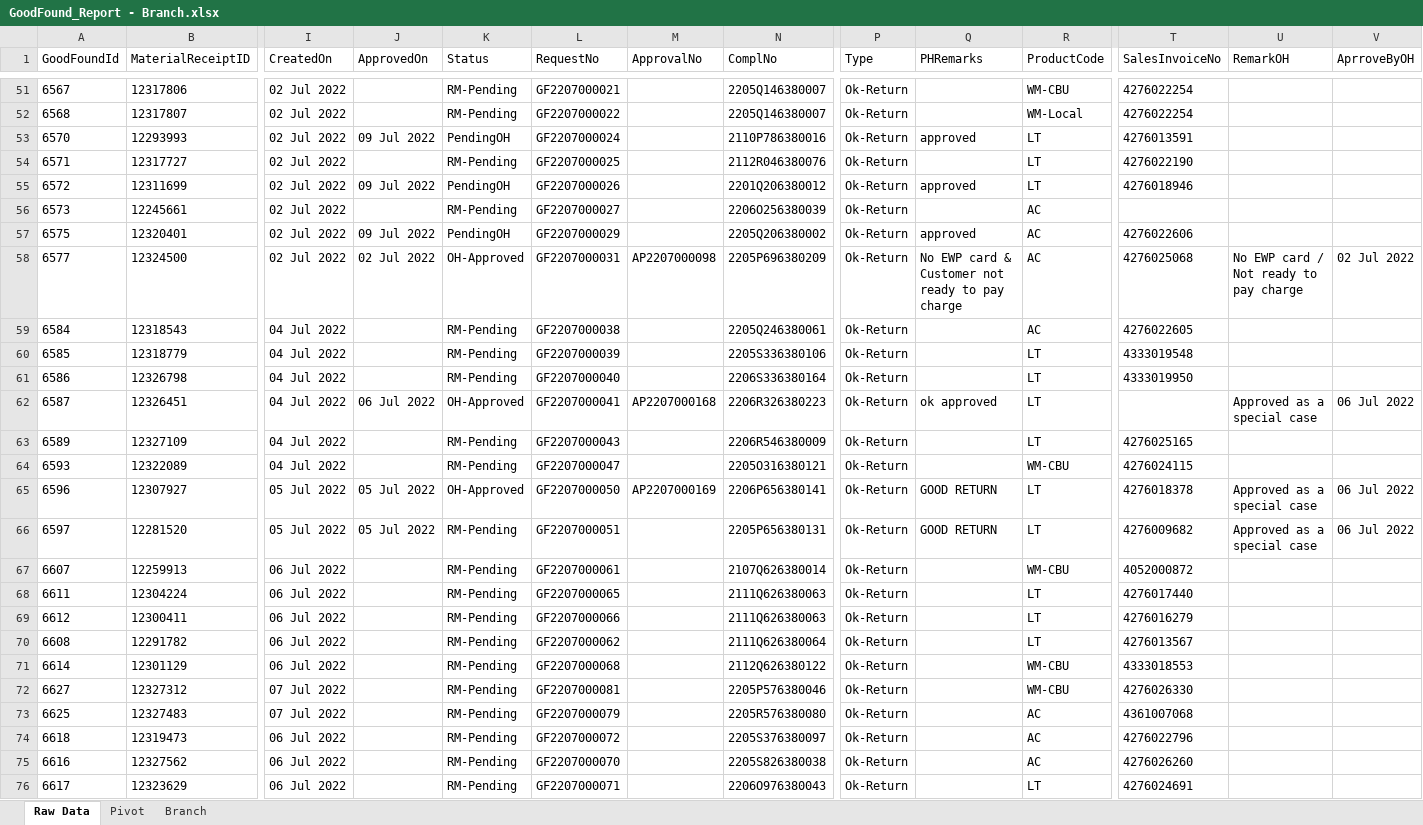
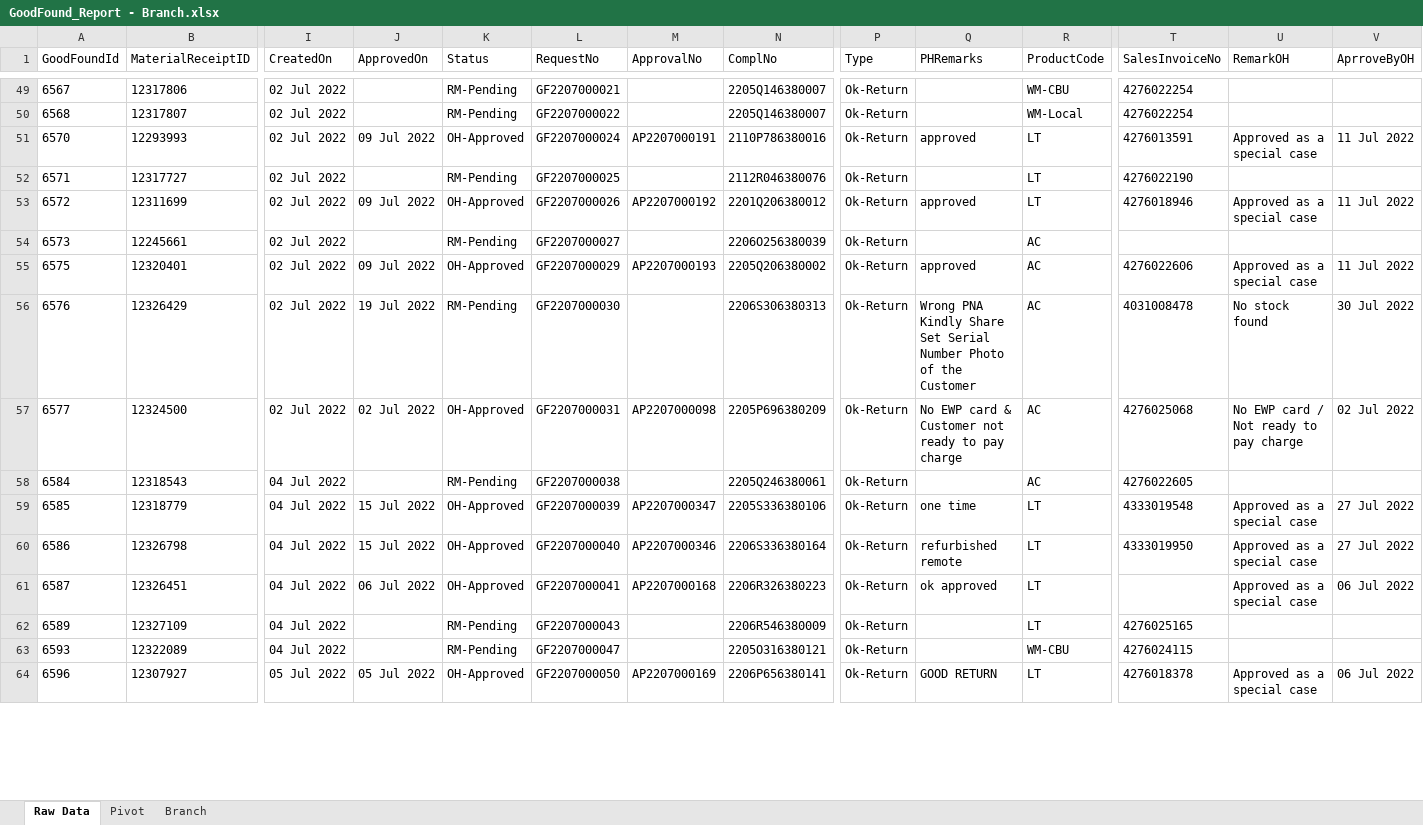
Before and after one commit to Gauravkeny/Sending-GFD-Data-on-Mail-Automation, an Excel workbook: Input/GoodFound_Report - Branch.xlsx, sheet Raw Data, drawn as a sheet; only a part is shown, gaps mark what is left out; values as stored, in another font and other column widths than the file's, no borders; removed rows and columns are numbered as before the commit, all else as after; rows hold the shown columns only; the diff covers the shown part only; the diff names each change by its address in the sheet, - before the commit and + after, or states it on an @@ line.

```diff
--- a/Input/GoodFound_Report - Branch.xlsx (sheet Raw Data)
+++ b/Input/GoodFound_Report - Branch.xlsx (sheet Raw Data)
-K51 (Status): PendingOH
+K51 (Status): OH-Approved
-M51 (ApprovalNo): (empty)
+M51 (ApprovalNo): AP2207000191
-U51 (RemarkOH): (empty)
+U51 (RemarkOH): Approved as a special case
-V51 (AprroveByOH): (empty)
+V51 (AprroveByOH): 11 Jul 2022
-K53 (Status): PendingOH
+K53 (Status): OH-Approved
-M53 (ApprovalNo): (empty)
+M53 (ApprovalNo): AP2207000192
-U53 (RemarkOH): (empty)
+U53 (RemarkOH): Approved as a special case
-V53 (AprroveByOH): (empty)
+V53 (AprroveByOH): 11 Jul 2022
-K55 (Status): PendingOH
+K55 (Status): OH-Approved
-M55 (ApprovalNo): (empty)
+M55 (ApprovalNo): AP2207000193
-U55 (RemarkOH): (empty)
+U55 (RemarkOH): Approved as a special case
-V55 (AprroveByOH): (empty)
+V55 (AprroveByOH): 11 Jul 2022
+row 56: 6576 | 12326429 | 02 Jul 2022 | 19 Jul 2022 | RM-Pending | GF2207000030 |  | 2206S306380313 | Ok-Return | Wrong PNA Kindly Share Set Serial Number Photo of the Customer | AC | 4031008478 | No stock found | 30 Jul 2022
-J59:J60 (ApprovedOn): (empty)
+J59:J60 (ApprovedOn): 15 Jul 2022
-K59:K60 (Status): RM-Pending
+K59:K60 (Status): OH-Approved
-M59 (ApprovalNo): (empty)
+M59 (ApprovalNo): AP2207000347
-Q59 (PHRemarks): (empty)
+Q59 (PHRemarks): one time
-U59:U60 (RemarkOH): (empty)
+U59:U60 (RemarkOH): Approved as a special case
-V59:V60 (AprroveByOH): (empty)
+V59:V60 (AprroveByOH): 27 Jul 2022
-M60 (ApprovalNo): (empty)
+M60 (ApprovalNo): AP2207000346
-Q60 (PHRemarks): (empty)
+Q60 (PHRemarks): refurbished remote
-row 66: 6597 | 12281520 | 05 Jul 2022 | 05 Jul 2022 | RM-Pending | GF2207000051 |  | 2205P656380131 | Ok-Return | GOOD RETURN | LT | 4276009682 | Approved as a special case | 06 Jul 2022
-row 67: 6607 | 12259913 | 06 Jul 2022 |  | RM-Pending | GF2207000061 |  | 2107Q626380014 | Ok-Return |  | WM-CBU | 4052000872
-row 68: 6611 | 12304224 | 06 Jul 2022 |  | RM-Pending | GF2207000065 |  | 2111Q626380063 | Ok-Return |  | LT | 4276017440
-row 69: 6612 | 12300411 | 06 Jul 2022 |  | RM-Pending | GF2207000066 |  | 2111Q626380063 | Ok-Return |  | LT | 4276016279
-row 70: 6608 | 12291782 | 06 Jul 2022 |  | RM-Pending | GF2207000062 |  | 2111Q626380064 | Ok-Return |  | LT | 4276013567
-row 71: 6614 | 12301129 | 06 Jul 2022 |  | RM-Pending | GF2207000068 |  | 2112Q626380122 | Ok-Return |  | WM-CBU | 4333018553
-row 72: 6627 | 12327312 | 07 Jul 2022 |  | RM-Pending | GF2207000081 |  | 2205P576380046 | Ok-Return |  | WM-CBU | 4276026330
-row 73: 6625 | 12327483 | 07 Jul 2022 |  | RM-Pending | GF2207000079 |  | 2205R576380080 | Ok-Return |  | AC | 4361007068
-row 74: 6618 | 12319473 | 06 Jul 2022 |  | RM-Pending | GF2207000072 |  | 2205S376380097 | Ok-Return |  | AC | 4276022796
-row 75: 6616 | 12327562 | 06 Jul 2022 |  | RM-Pending | GF2207000070 |  | 2205S826380038 | Ok-Return |  | AC | 4276026260
-row 76: 6617 | 12323629 | 06 Jul 2022 |  | RM-Pending | GF2207000071 |  | 2206O976380043 | Ok-Return |  | LT | 4276024691
```
Also changed, not shown: 12 added rows, 7 removed rows, 1 moved row and 69 edited cells elsewhere in this sheet, sheet Branch, sheet Pivot, Config.xlsx, Input/GoodFound_Report - CPC Data.xlsx, 5 other files.
